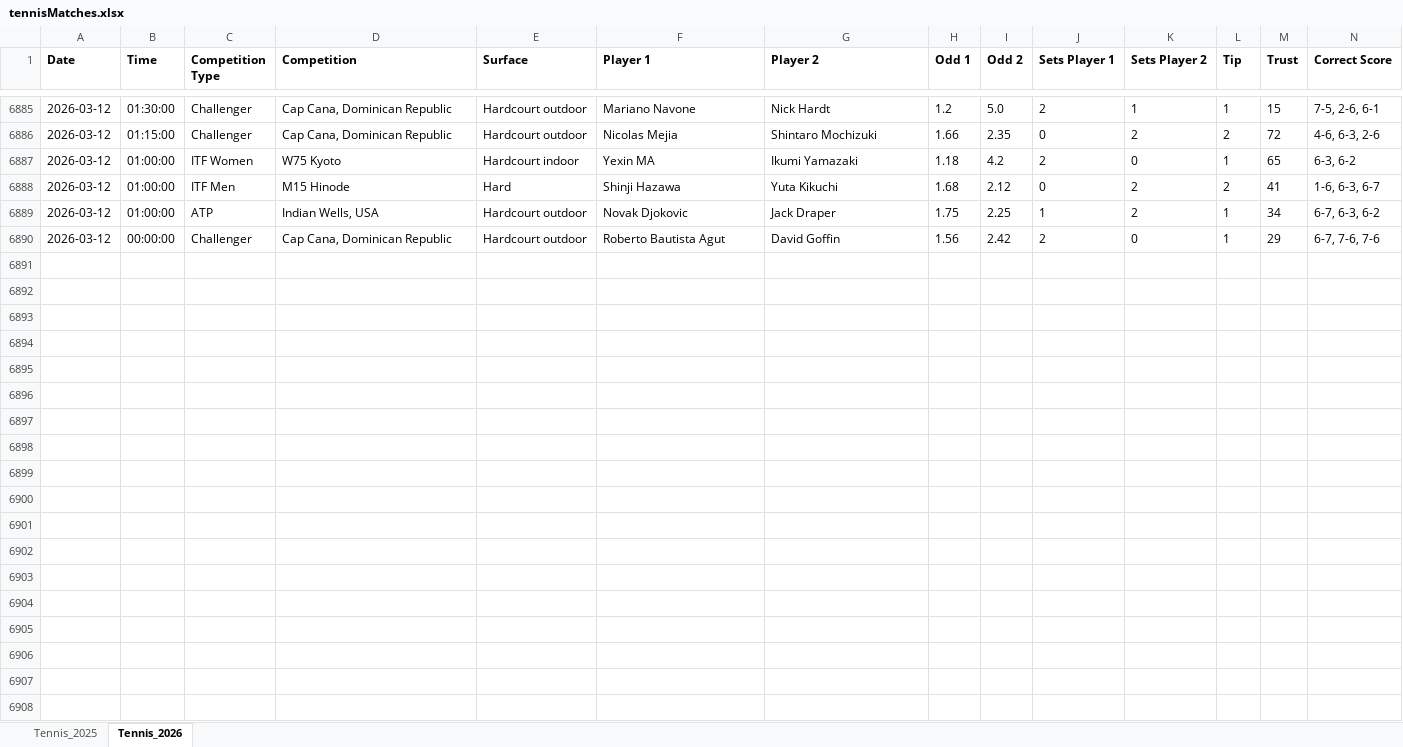
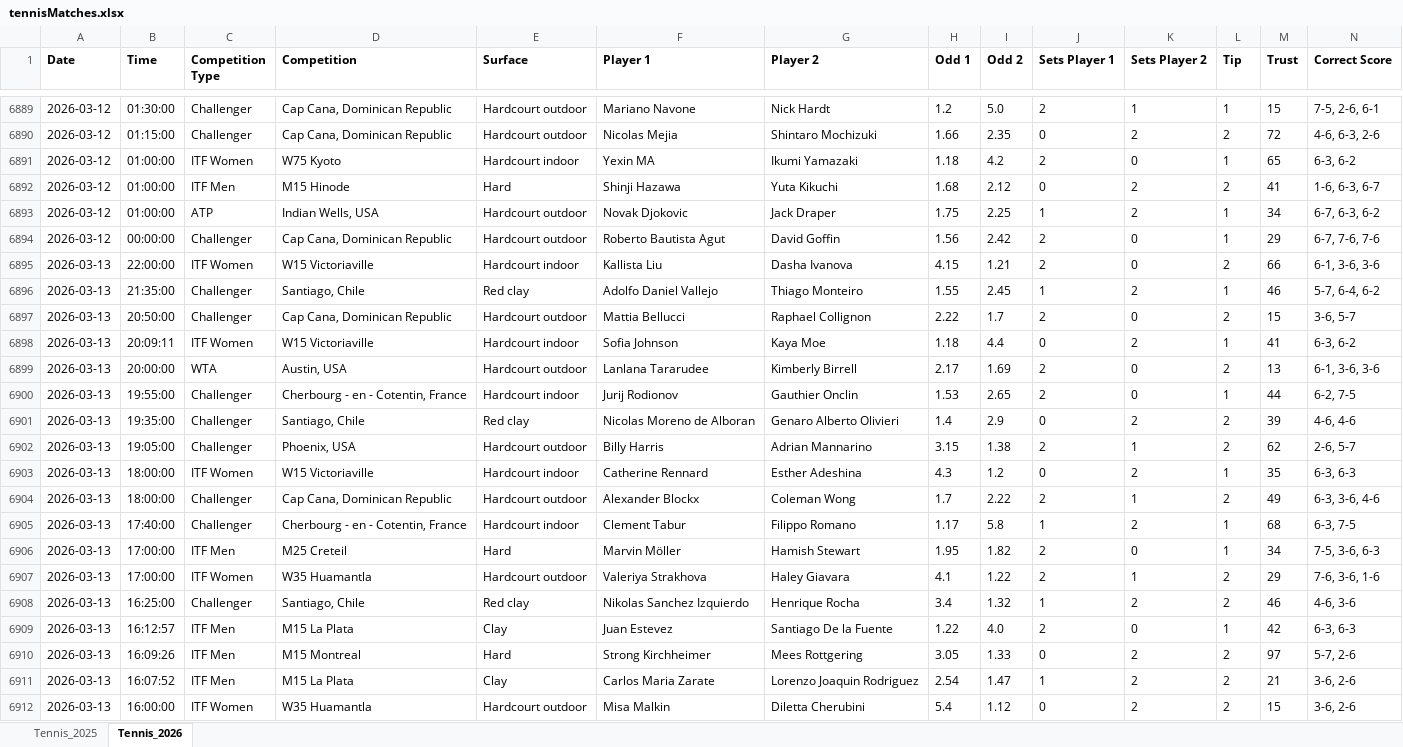
Before and after one commit to Dani-Ionescu/tennispredictions-ai-data, an Excel workbook: tennisMatches.xlsx, sheet Tennis_2026, drawn as a sheet; only a part is shown, gaps mark what is left out; values as stored, in another font and other column widths than the file's, no borders; rows hold the shown columns only; the diff covers the shown part only; the diff names each change by its address in the sheet, - before the commit and + after, or states it on an @@ line.

```diff
--- a/tennisMatches.xlsx (sheet Tennis_2026)
+++ b/tennisMatches.xlsx (sheet Tennis_2026)
+row 6895: 2026-03-13 | 22:00:00 | ITF Women | W15 Victoriaville | Hardcourt indoor | Kallista Liu | Dasha Ivanova | 4.15 | 1.21 | 2 | 0 | 2 | 66 | 6-1, 3-6, 3-6
+row 6896: 2026-03-13 | 21:35:00 | Challenger | Santiago, Chile | Red clay | Adolfo Daniel Vallejo | Thiago Monteiro | 1.55 | 2.45 | 1 | 2 | 1 | 46 | 5-7, 6-4, 6-2
+row 6897: 2026-03-13 | 20:50:00 | Challenger | Cap Cana, Dominican Republic | Hardcourt outdoor | Mattia Bellucci | Raphael Collignon | 2.22 | 1.7 | 2 | 0 | 2 | 15 | 3-6, 5-7
+row 6898: 2026-03-13 | 20:09:11 | ITF Women | W15 Victoriaville | Hardcourt indoor | Sofia Johnson | Kaya Moe | 1.18 | 4.4 | 0 | 2 | 1 | 41 | 6-3, 6-2
+row 6899: 2026-03-13 | 20:00:00 | WTA | Austin, USA | Hardcourt outdoor | Lanlana Tararudee | Kimberly Birrell | 2.17 | 1.69 | 2 | 0 | 2 | 13 | 6-1, 3-6, 3-6
+row 6900: 2026-03-13 | 19:55:00 | Challenger | Cherbourg - en - Cotentin, France | Hardcourt indoor | Jurij Rodionov | Gauthier Onclin | 1.53 | 2.65 | 2 | 0 | 1 | 44 | 6-2, 7-5
+row 6901: 2026-03-13 | 19:35:00 | Challenger | Santiago, Chile | Red clay | Nicolas Moreno de Alboran | Genaro Alberto Olivieri | 1.4 | 2.9 | 0 | 2 | 2 | 39 | 4-6, 4-6
+row 6902: 2026-03-13 | 19:05:00 | Challenger | Phoenix, USA | Hardcourt outdoor | Billy Harris | Adrian Mannarino | 3.15 | 1.38 | 2 | 1 | 2 | 62 | 2-6, 5-7
+row 6903: 2026-03-13 | 18:00:00 | ITF Women | W15 Victoriaville | Hardcourt indoor | Catherine Rennard | Esther Adeshina | 4.3 | 1.2 | 0 | 2 | 1 | 35 | 6-3, 6-3
+row 6904: 2026-03-13 | 18:00:00 | Challenger | Cap Cana, Dominican Republic | Hardcourt outdoor | Alexander Blockx | Coleman Wong | 1.7 | 2.22 | 2 | 1 | 2 | 49 | 6-3, 3-6, 4-6
+row 6905: 2026-03-13 | 17:40:00 | Challenger | Cherbourg - en - Cotentin, France | Hardcourt indoor | Clement Tabur | Filippo Romano | 1.17 | 5.8 | 1 | 2 | 1 | 68 | 6-3, 7-5
+row 6906: 2026-03-13 | 17:00:00 | ITF Men | M25 Creteil | Hard | Marvin Möller | Hamish Stewart | 1.95 | 1.82 | 2 | 0 | 1 | 34 | 7-5, 3-6, 6-3
+row 6907: 2026-03-13 | 17:00:00 | ITF Women | W35 Huamantla | Hardcourt outdoor | Valeriya Strakhova | Haley Giavara | 4.1 | 1.22 | 2 | 1 | 2 | 29 | 7-6, 3-6, 1-6
+row 6908: 2026-03-13 | 16:25:00 | Challenger | Santiago, Chile | Red clay | Nikolas Sanchez Izquierdo | Henrique Rocha | 3.4 | 1.32 | 1 | 2 | 2 | 46 | 4-6, 3-6
+row 6909: 2026-03-13 | 16:12:57 | ITF Men | M15 La Plata | Clay | Juan Estevez | Santiago De la Fuente | 1.22 | 4.0 | 2 | 0 | 1 | 42 | 6-3, 6-3
+row 6910: 2026-03-13 | 16:09:26 | ITF Men | M15 Montreal | Hard | Strong Kirchheimer | Mees Rottgering | 3.05 | 1.33 | 0 | 2 | 2 | 97 | 5-7, 2-6
+row 6911: 2026-03-13 | 16:07:52 | ITF Men | M15 La Plata | Clay | Carlos Maria Zarate | Lorenzo Joaquin Rodriguez | 2.54 | 1.47 | 1 | 2 | 2 | 21 | 3-6, 2-6
+row 6912: 2026-03-13 | 16:00:00 | ITF Women | W35 Huamantla | Hardcourt outdoor | Misa Malkin | Diletta Cherubini | 5.4 | 1.12 | 0 | 2 | 2 | 15 | 3-6, 2-6
```
Also changed, not shown: 67 added rows elsewhere in this sheet, 1 other file.
